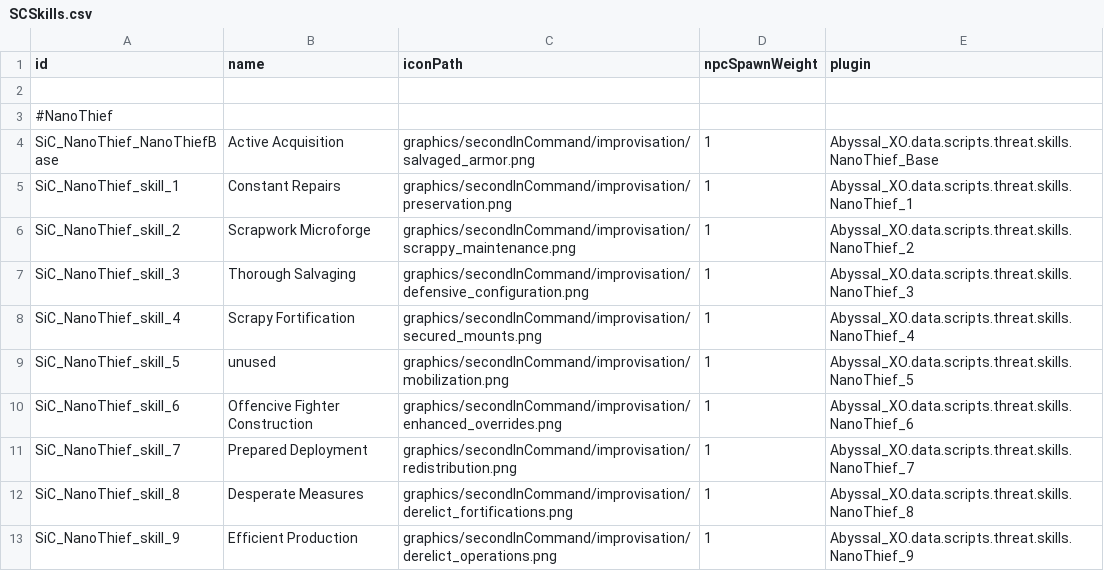
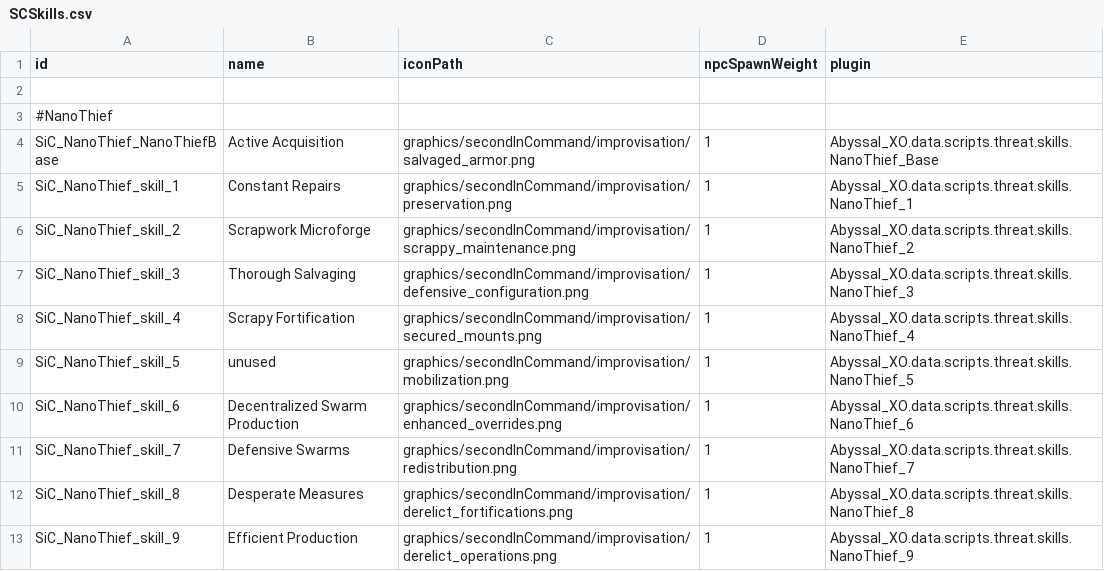
Before and after one commit to Alaricdragon/Abyssal_XO, a CSV file: data/config/secondInCommand/SCSkills.csv, drawn as a sheet.

Commit message:
almost done with the fucking fighter cores...

```diff
--- a/data/config/secondInCommand/SCSkills.csv
+++ b/data/config/secondInCommand/SCSkills.csv
@@ -9,4 +9,4 @@ SiC_NanoThief_skill_4,Scrapy Fortification,graphics/secondInCommand/improvisatio
 SiC_NanoThief_skill_5,unused,graphics/secondInCommand/improvisation/mobilization.png,1,Abyssal_XO.data.scripts.threat.skills.NanoThief_5
-SiC_NanoThief_skill_6,Offencive Fighter Construction,graphics/secondInCommand/improvisation/enhanced_overrides.png,1,Abyssal_XO.data.scripts.threat.skills.NanoThief_6
-SiC_NanoThief_skill_7,Prepared Deployment,graphics/secondInCommand/improvisation/redistribution.png,1,Abyssal_XO.data.scripts.threat.skills.NanoThief_7
+SiC_NanoThief_skill_6,Decentralized Swarm Production,graphics/secondInCommand/improvisation/enhanced_overrides.png,1,Abyssal_XO.data.scripts.threat.skills.NanoThief_6
+SiC_NanoThief_skill_7,Defensive Swarms,graphics/secondInCommand/improvisation/redistribution.png,1,Abyssal_XO.data.scripts.threat.skills.NanoThief_7
 SiC_NanoThief_skill_8,Desperate Measures,graphics/secondInCommand/improvisation/derelict_fortifications.png,1,Abyssal_XO.data.scripts.threat.skills.NanoThief_8
```
Also changed, not shown: 10 other files.
